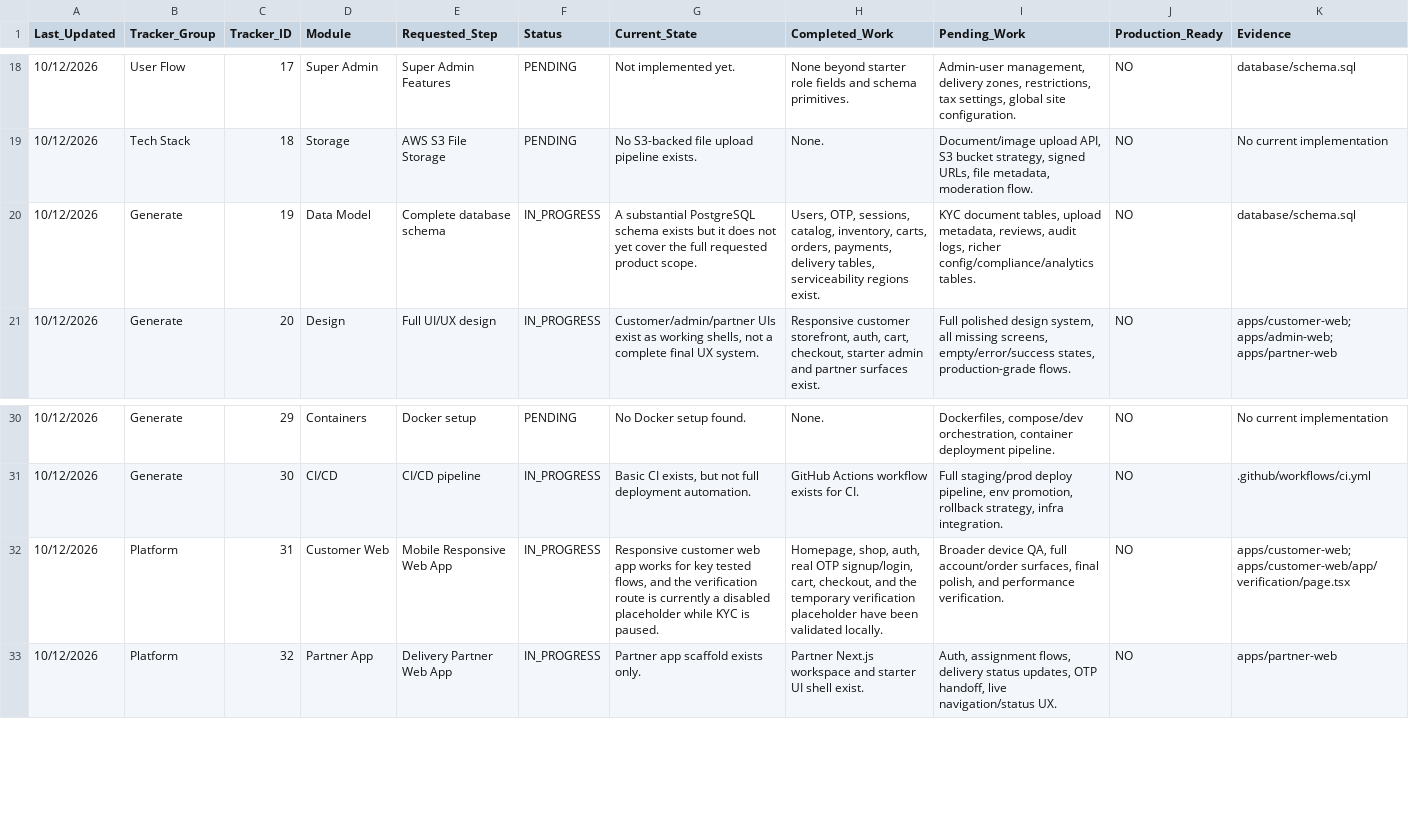
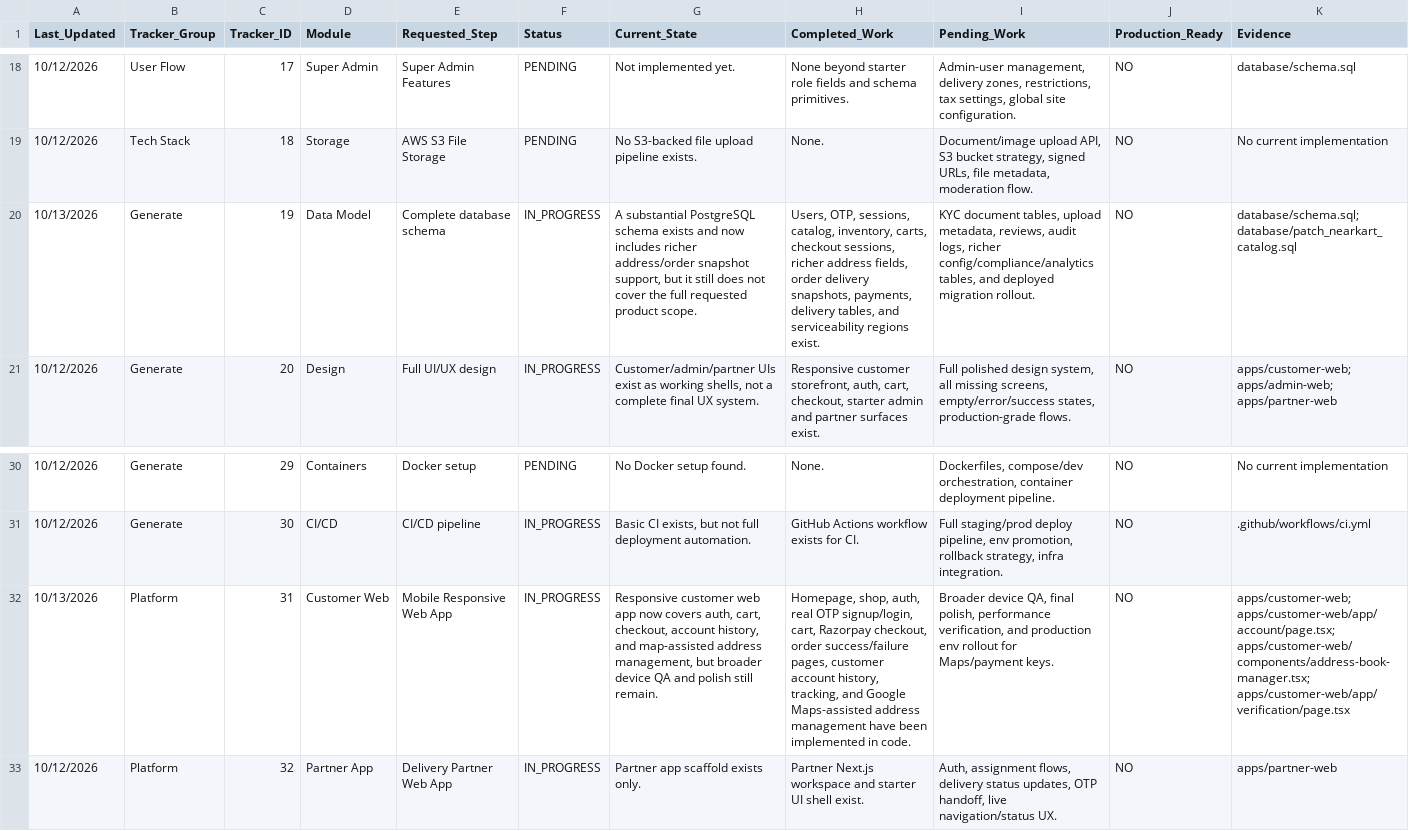
Before and after one commit to C770Mahi/Wine_store, a CSV file: delivery_platform_status_tracker.csv, drawn as a sheet; only a part is shown, gaps mark what is left out; the diff covers the shown part only; the diff names each change by its address in the sheet, - before the commit and + after, or states it on an @@ line.

```diff
--- a/delivery_platform_status_tracker.csv
+++ b/delivery_platform_status_tracker.csv
-A20 (Last_Updated): 10/12/2026
+A20 (Last_Updated): 10/13/2026
-G20 (Current_State): …schema exists but it does not yet cover the…
+G20 (Current_State): …schema exists and now includes richer address/order snapshot support, but it still does not cover the…
-H20 (Completed_Work): …inventory, carts, orders, payments, delivery tables, serviceability regions…
+H20 (Completed_Work): …inventory, carts, checkout sessions, richer address fields, order delivery snapshots, payments, delivery tables, and serviceability regions…
-I20 (Pending_Work): …richer config/compliance/analytics tables.
+I20 (Pending_Work): …richer config/compliance/analytics tables, and deployed migration rollout.
-K20 (Evidence): database/schema.sql
+K20 (Evidence): database/schema.sql; database/patch_nearkart_catalog.sql
-A32 (Last_Updated): 10/12/2026
+A32 (Last_Updated): 10/13/2026
-G32 (Current_State): …web app works for key tested flows, and the verification route is currently a disabled placeholder while KYC is paused.
+G32 (Current_State): …web app now covers auth, cart, checkout, account history, and map-assisted address management, but broader device QA and polish still remain.
-H32 (Completed_Work): …signup/login, cart, checkout, and the temporary verification placeholder have been validated locally.
+H32 (Completed_Work): …signup/login, cart, Razorpay checkout, order success/failure pages, customer account history, tracking, and Google Maps-assisted address management have been implemented in code.
-I32 (Pending_Work): …device QA, full account/order surfaces, final polish, and performance verification.
+I32 (Pending_Work): …device QA, final polish, performance verification, and production env rollout for Maps/payment keys.
-K32 (Evidence): apps/customer-web; apps/customer-web/app/verification/page.tsx
+K32 (Evidence): apps/customer-web; apps/customer-web/app/account/page.tsx; apps/customer-web/components/address-book-manager.tsx; apps/customer-web/app/verification/page.tsx
```
Also changed, not shown: 36 edited cells elsewhere in this file, 21 other files.
